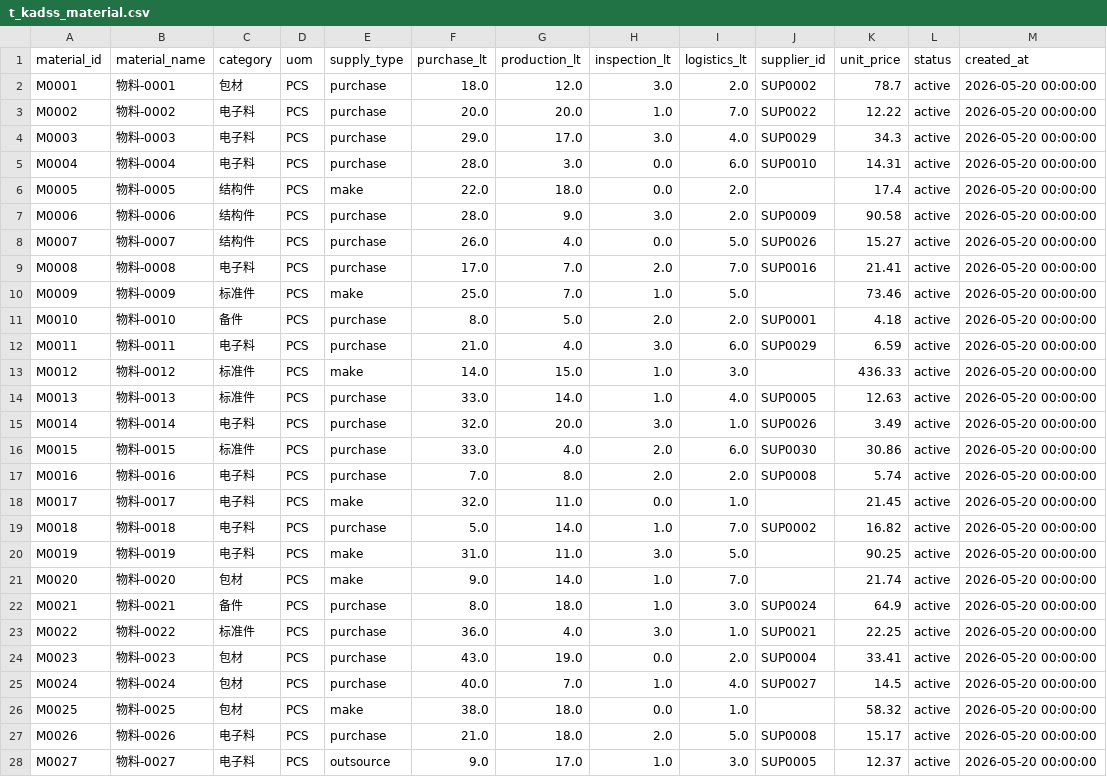
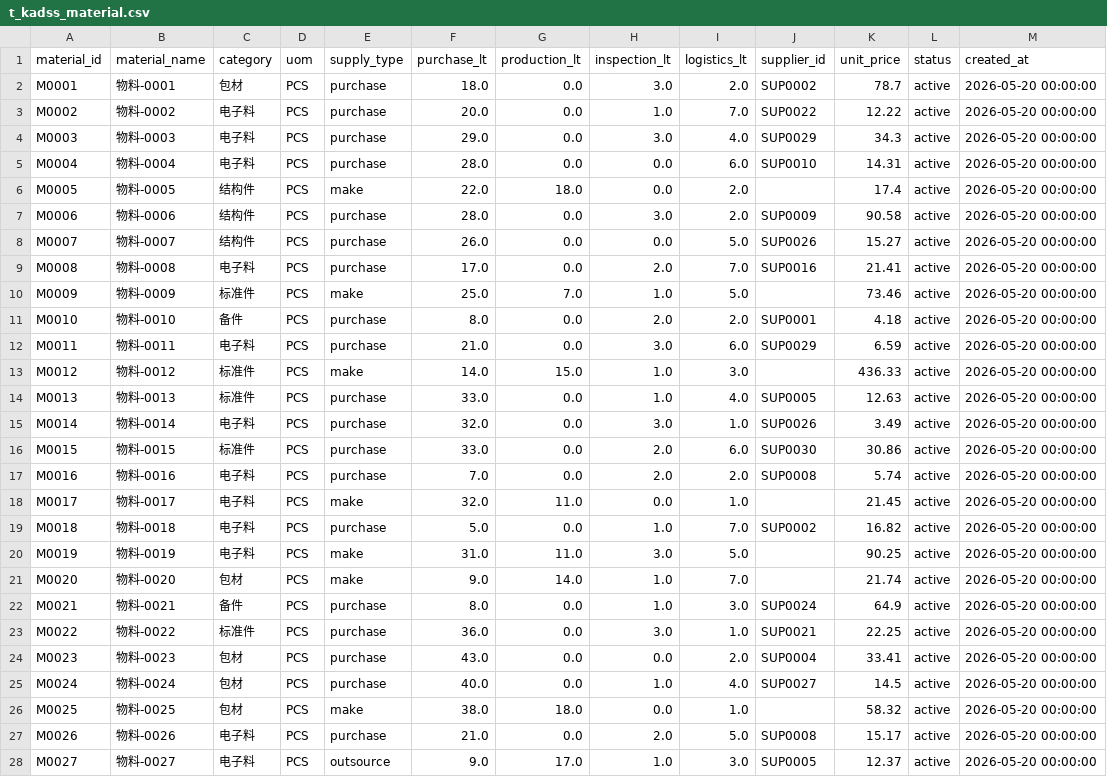
Before and after one commit to DoraYC/kadss, a CSV file: data/normal/csv/t_kadss_material.csv, drawn as a sheet; only a part is shown; the diff covers the shown part only.

```diff
--- a/data/normal/csv/t_kadss_material.csv
+++ b/data/normal/csv/t_kadss_material.csv
@@ -1,28 +1,28 @@
 material_id,material_name,category,uom,supply_type,purchase_lt,production_lt,inspection_lt,logistics_lt,supplier_id,unit_price,status,created_at
-M0001,物料-0001,包材,PCS,purchase,18.0,12.0,3.0,2.0,SUP0002,78.7,active,2026-05-20 00:00:00
-M0002,物料-0002,电子料,PCS,purchase,20.0,20.0,1.0,7.0,SUP0022,12.22,active,2026-05-20 00:00:00
-M0003,物料-0003,电子料,PCS,purchase,29.0,17.0,3.0,4.0,SUP0029,34.3,active,2026-05-20 00:00:00
-M0004,物料-0004,电子料,PCS,purchase,28.0,3.0,0.0,6.0,SUP0010,14.31,active,2026-05-20 00:00:00
+M0001,物料-0001,包材,PCS,purchase,18.0,0.0,3.0,2.0,SUP0002,78.7,active,2026-05-20 00:00:00
+M0002,物料-0002,电子料,PCS,purchase,20.0,0.0,1.0,7.0,SUP0022,12.22,active,2026-05-20 00:00:00
+M0003,物料-0003,电子料,PCS,purchase,29.0,0.0,3.0,4.0,SUP0029,34.3,active,2026-05-20 00:00:00
+M0004,物料-0004,电子料,PCS,purchase,28.0,0.0,0.0,6.0,SUP0010,14.31,active,2026-05-20 00:00:00
 M0005,物料-0005,结构件,PCS,make,22.0,18.0,0.0,2.0,,17.4,active,2026-05-20 00:00:00
-M0006,物料-0006,结构件,PCS,purchase,28.0,9.0,3.0,2.0,SUP0009,90.58,active,2026-05-20 00:00:00
-M0007,物料-0007,结构件,PCS,purchase,26.0,4.0,0.0,5.0,SUP0026,15.27,active,2026-05-20 00:00:00
-M0008,物料-0008,电子料,PCS,purchase,17.0,7.0,2.0,7.0,SUP0016,21.41,active,2026-05-20 00:00:00
+M0006,物料-0006,结构件,PCS,purchase,28.0,0.0,3.0,2.0,SUP0009,90.58,active,2026-05-20 00:00:00
+M0007,物料-0007,结构件,PCS,purchase,26.0,0.0,0.0,5.0,SUP0026,15.27,active,2026-05-20 00:00:00
+M0008,物料-0008,电子料,PCS,purchase,17.0,0.0,2.0,7.0,SUP0016,21.41,active,2026-05-20 00:00:00
 M0009,物料-0009,标准件,PCS,make,25.0,7.0,1.0,5.0,,73.46,active,2026-05-20 00:00:00
-M0010,物料-0010,备件,PCS,purchase,8.0,5.0,2.0,2.0,SUP0001,4.18,active,2026-05-20 00:00:00
-M0011,物料-0011,电子料,PCS,purchase,21.0,4.0,3.0,6.0,SUP0029,6.59,active,2026-05-20 00:00:00
+M0010,物料-0010,备件,PCS,purchase,8.0,0.0,2.0,2.0,SUP0001,4.18,active,2026-05-20 00:00:00
+M0011,物料-0011,电子料,PCS,purchase,21.0,0.0,3.0,6.0,SUP0029,6.59,active,2026-05-20 00:00:00
 M0012,物料-0012,标准件,PCS,make,14.0,15.0,1.0,3.0,,436.33,active,2026-05-20 00:00:00
-M0013,物料-0013,标准件,PCS,purchase,33.0,14.0,1.0,4.0,SUP0005,12.63,active,2026-05-20 00:00:00
-M0014,物料-0014,电子料,PCS,purchase,32.0,20.0,3.0,1.0,SUP0026,3.49,active,2026-05-20 00:00:00
-M0015,物料-0015,标准件,PCS,purchase,33.0,4.0,2.0,6.0,SUP0030,30.86,active,2026-05-20 00:00:00
-M0016,物料-0016,电子料,PCS,purchase,7.0,8.0,2.0,2.0,SUP0008,5.74,active,2026-05-20 00:00:00
+M0013,物料-0013,标准件,PCS,purchase,33.0,0.0,1.0,4.0,SUP0005,12.63,active,2026-05-20 00:00:00
+M0014,物料-0014,电子料,PCS,purchase,32.0,0.0,3.0,1.0,SUP0026,3.49,active,2026-05-20 00:00:00
+M0015,物料-0015,标准件,PCS,purchase,33.0,0.0,2.0,6.0,SUP0030,30.86,active,2026-05-20 00:00:00
+M0016,物料-0016,电子料,PCS,purchase,7.0,0.0,2.0,2.0,SUP0008,5.74,active,2026-05-20 00:00:00
 M0017,物料-0017,电子料,PCS,make,32.0,11.0,0.0,1.0,,21.45,active,2026-05-20 00:00:00
-M0018,物料-0018,电子料,PCS,purchase,5.0,14.0,1.0,7.0,SUP0002,16.82,active,2026-05-20 00:00:00
+M0018,物料-0018,电子料,PCS,purchase,5.0,0.0,1.0,7.0,SUP0002,16.82,active,2026-05-20 00:00:00
 M0019,物料-0019,电子料,PCS,make,31.0,11.0,3.0,5.0,,90.25,active,2026-05-20 00:00:00
 M0020,物料-0020,包材,PCS,make,9.0,14.0,1.0,7.0,,21.74,active,2026-05-20 00:00:00
-M0021,物料-0021,备件,PCS,purchase,8.0,18.0,1.0,3.0,SUP0024,64.9,active,2026-05-20 00:00:00
-M0022,物料-0022,标准件,PCS,purchase,36.0,4.0,3.0,1.0,SUP0021,22.25,active,2026-05-20 00:00:00
-M0023,物料-0023,包材,PCS,purchase,43.0,19.0,0.0,2.0,SUP0004,33.41,active,2026-05-20 00:00:00
-M0024,物料-0024,包材,PCS,purchase,40.0,7.0,1.0,4.0,SUP0027,14.5,active,2026-05-20 00:00:00
+M0021,物料-0021,备件,PCS,purchase,8.0,0.0,1.0,3.0,SUP0024,64.9,active,2026-05-20 00:00:00
+M0022,物料-0022,标准件,PCS,purchase,36.0,0.0,3.0,1.0,SUP0021,22.25,active,2026-05-20 00:00:00
+M0023,物料-0023,包材,PCS,purchase,43.0,0.0,0.0,2.0,SUP0004,33.41,active,2026-05-20 00:00:00
+M0024,物料-0024,包材,PCS,purchase,40.0,0.0,1.0,4.0,SUP0027,14.5,active,2026-05-20 00:00:00
 M0025,物料-0025,包材,PCS,make,38.0,18.0,0.0,1.0,,58.32,active,2026-05-20 00:00:00
-M0026,物料-0026,电子料,PCS,purchase,21.0,18.0,2.0,5.0,SUP0008,15.17,active,2026-05-20 00:00:00
+M0026,物料-0026,电子料,PCS,purchase,21.0,0.0,2.0,5.0,SUP0008,15.17,active,2026-05-20 00:00:00
 M0027,物料-0027,电子料,PCS,outsource,9.0,17.0,1.0,3.0,SUP0005,12.37,active,2026-05-20 00:00:00
```
Also changed, not shown: 126 edited cells elsewhere in this file, data/high_volatility/csv/t_kadss_inventory.csv, data/high_volatility/csv/t_kadss_material.csv, 12 other files.
